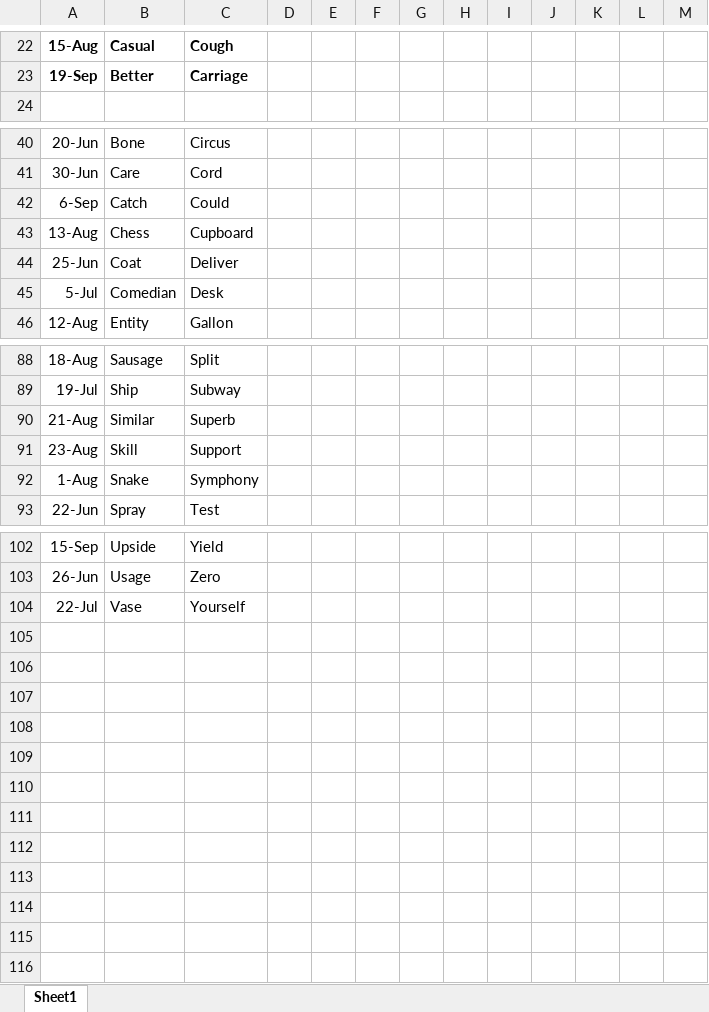
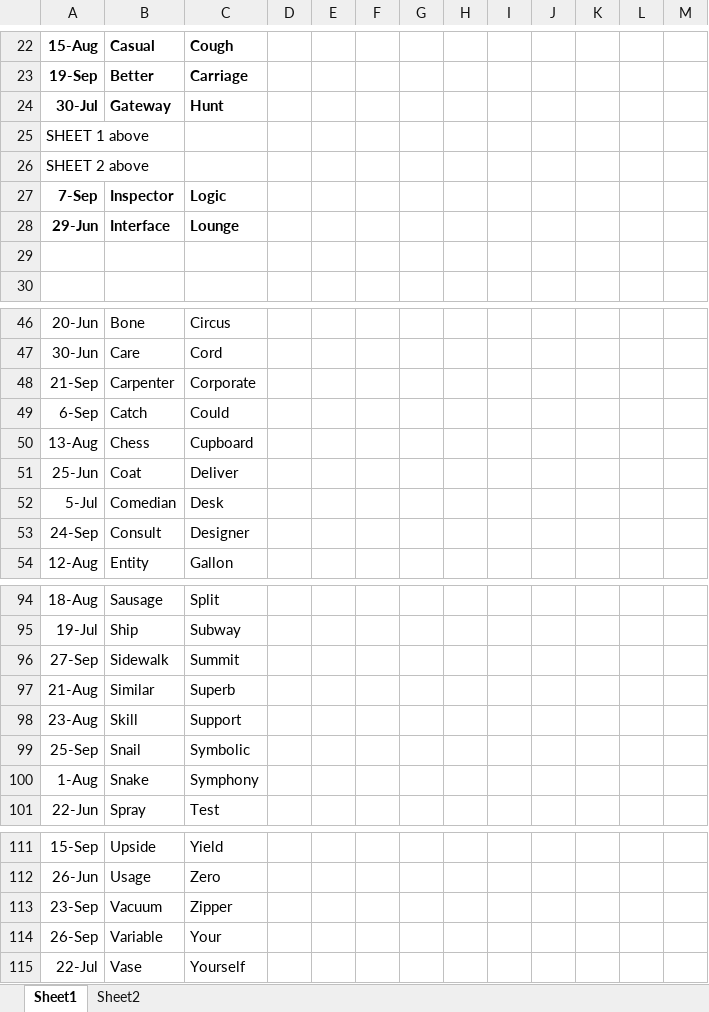
Before and after one commit to jjermanis/the-middle-helper, an Excel workbook: GameHistory.xlsx, sheet Sheet1, drawn as a sheet; only a part is shown, gaps mark what is left out; values as stored, in another font and other column widths than the file's, no borders; the diff covers the shown part only; the diff names each change by its address in the sheet, - before the commit and + after, or states it on an @@ line.

Commit message:
Version 01.08
Support for a second database, allowing building until the merging game(s) exist.

```diff
--- a/GameHistory.xlsx (sheet Sheet1)
+++ b/GameHistory.xlsx (sheet Sheet1)
+sheet tab: Sheet2
@@ row 54 moved to row 24: 30-Jul @@
+row 25: SHEET 1 above
+row 26: SHEET 2 above
+row 27: 7-Sep | Inspector | Logic
@@ row 56 moved to row 28: 29-Jun @@
+row 29: (empty)
+row 48: 21-Sep | Carpenter | Corporate
+row 53: 24-Sep | Consult | Designer
+row 96: 27-Sep | Sidewalk | Summit
+row 99: 25-Sep | Snail | Symbolic
+row 113: 23-Sep | Vacuum | Zipper
+row 114: 26-Sep | Variable | Your
```
Also changed, not shown: 1 added row elsewhere in this sheet, 3 other files.
